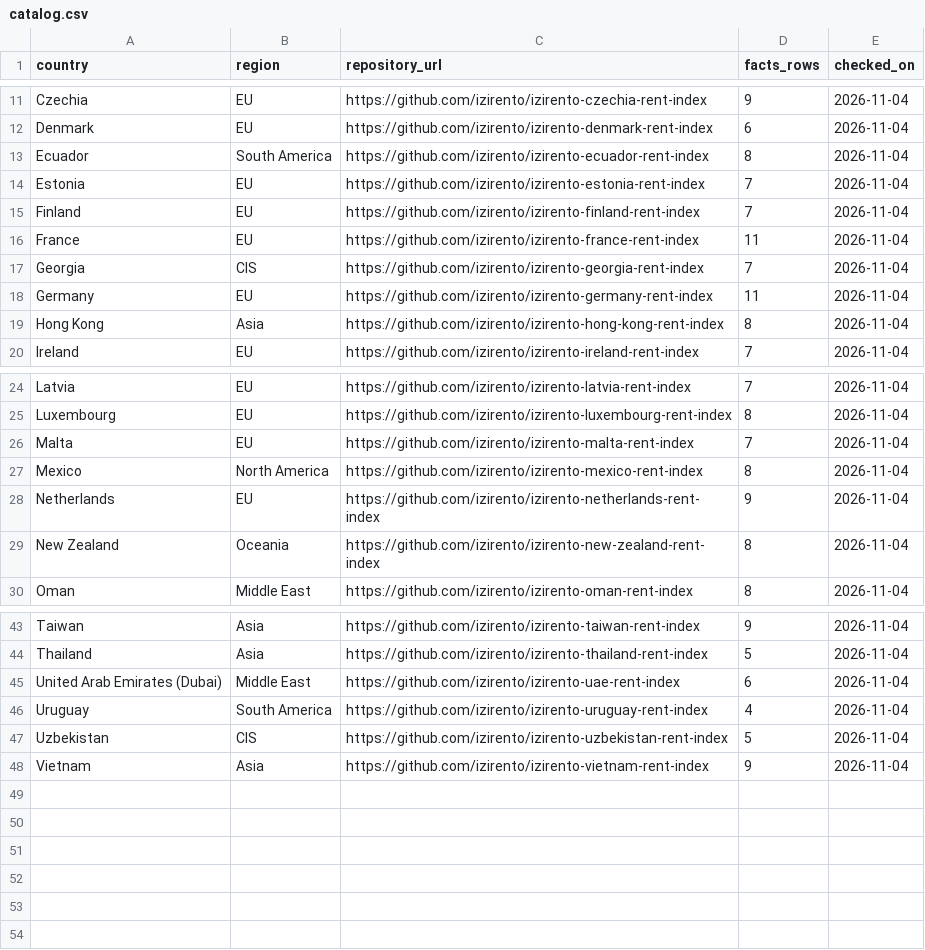
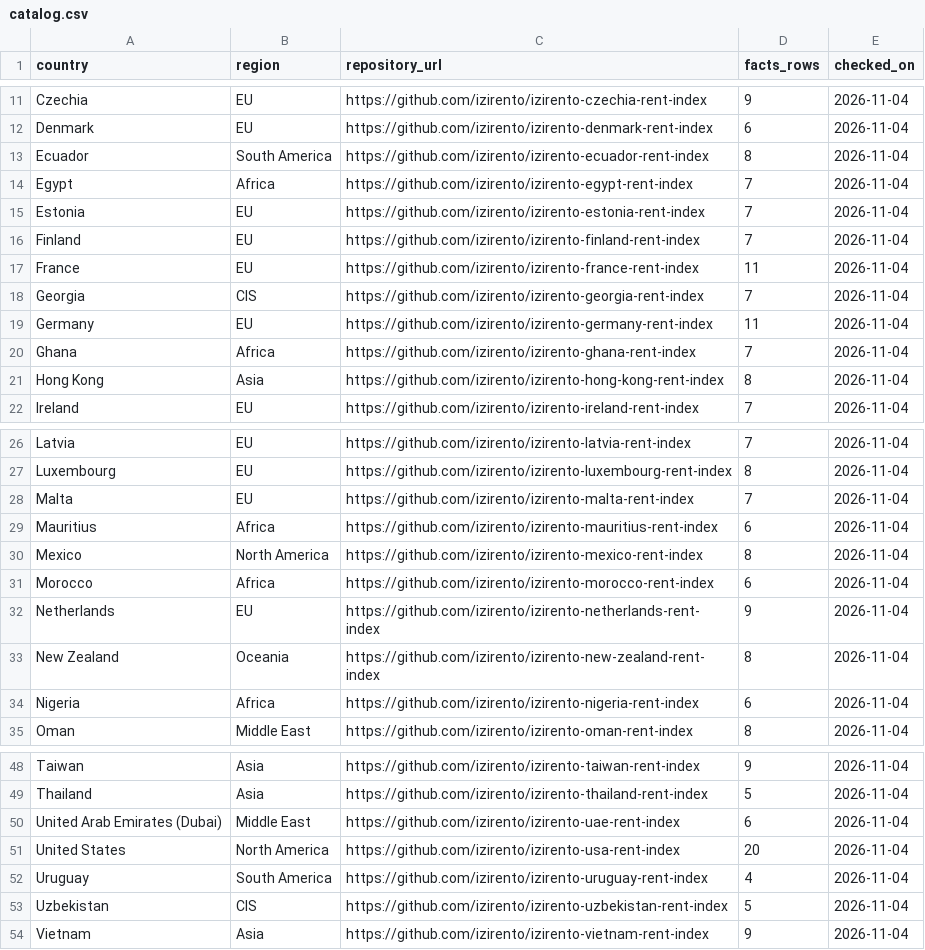
Before and after one commit to izirento/izirento-rent-index-international, a CSV file: catalog.csv, drawn as a sheet; only a part is shown, gaps mark what is left out; the diff names each change by its address in the sheet, - before the commit and + after, or states it on an @@ line.

Commit message:
Catalog: add USA, Morocco, Mauritius, Egypt, Nigeria, Ghana; update skipped countries

```diff
--- a/catalog.csv
+++ b/catalog.csv
+row 14: Egypt | Africa | https://github.com/izirento/izirento-egypt-rent-index | 7 | 2026-11-04
+row 20: Ghana | Africa | https://github.com/izirento/izirento-ghana-rent-index | 7 | 2026-11-04
+row 29: Mauritius | Africa | https://github.com/izirento/izirento-mauritius-rent-index | 6 | 2026-11-04
+row 31: Morocco | Africa | https://github.com/izirento/izirento-morocco-rent-index | 6 | 2026-11-04
+row 34: Nigeria | Africa | https://github.com/izirento/izirento-nigeria-rent-index | 6 | 2026-11-04
+row 51: United States | North America | https://github.com/izirento/izirento-usa-rent-index | 20 | 2026-11-04
```
Also changed, not shown: 1 other file.
